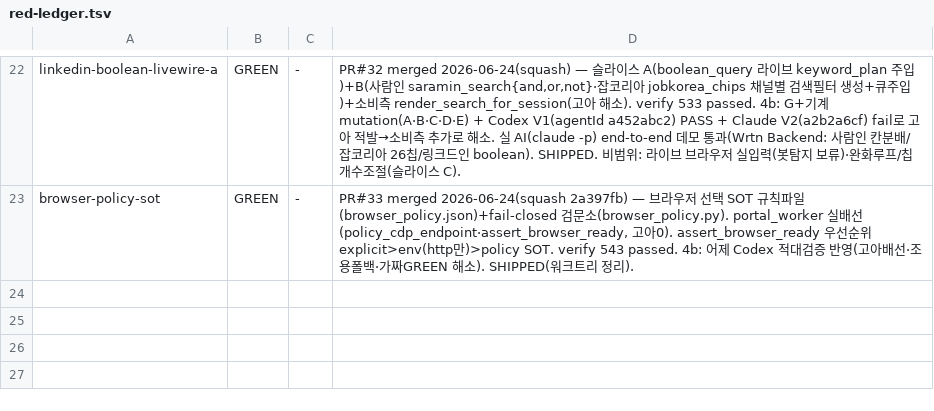
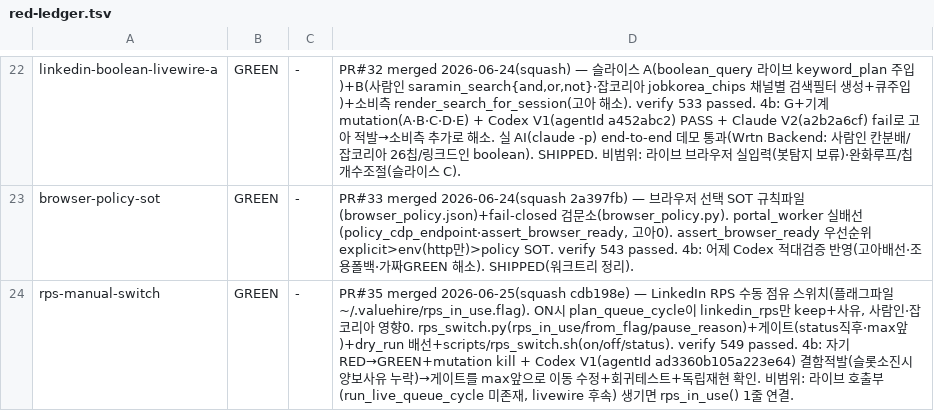
Before and after one commit to sangmokang/Valuehire_v5, a TSV file: .harness/red-ledger.tsv, drawn as a sheet; only a part is shown, gaps mark what is left out.

```diff
--- a/.harness/red-ledger.tsv
+++ b/.harness/red-ledger.tsv
@@ -23 +23,2 @@ linkedin-boolean-livewire-a	GREEN	-	PR#32 merged 2026-06-24(squash) — 슬라
 browser-policy-sot	GREEN	-	PR#33 merged 2026-06-24(squash 2a397fb) — 브라우저 선택 SOT 규칙파일(browser_policy.json)+fail-closed 검문소(browser_policy.py). portal_worker 실배선(policy_cdp_endpoint·assert_browser_ready, 고아0). assert_browser_ready 우선순위 explicit>env(http만)>policy SOT. verify 543 passed. 4b: 어제 Codex 적대검증 반영(고아배선·조용폴백·가짜GREEN 해소). SHIPPED(워크트리 정리).
+rps-manual-switch	GREEN	-	PR#35 merged 2026-06-25(squash cdb198e) — LinkedIn RPS 수동 점유 스위치(플래그파일 ~/.valuehire/rps_in_use.flag). ON시 plan_queue_cycle이 linkedin_rps만 keep+사유, 사람인·잡코리아 영향0. rps_switch.py(rps_in_use/from_flag/pause_reason)+게이트(status직후·max앞)+dry_run 배선+scripts/rps_switch.sh(on/off/status). verify 549 passed. 4b: 자기 RED→GREEN+mutation kill + Codex V1(agentId ad3360b105a223e64) 결함적발(슬롯소진시 양보사유 누락)→게이트를 max앞으로 이동 수정+회귀테스트+독립재현 확인. 비범위: 라이브 호출부(run_live_queue_cycle 미존재, livewire 후속) 생기면 rps_in_use() 1줄 연결.
```
